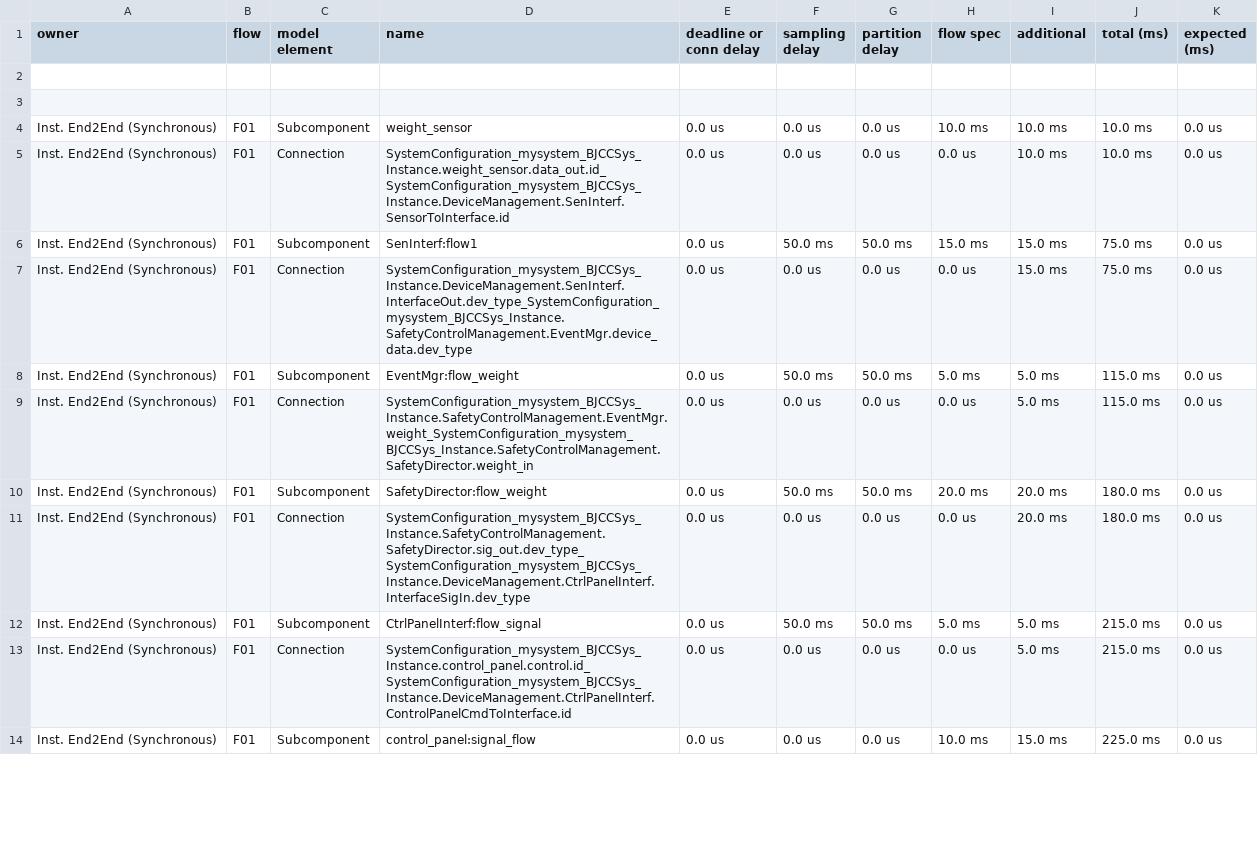
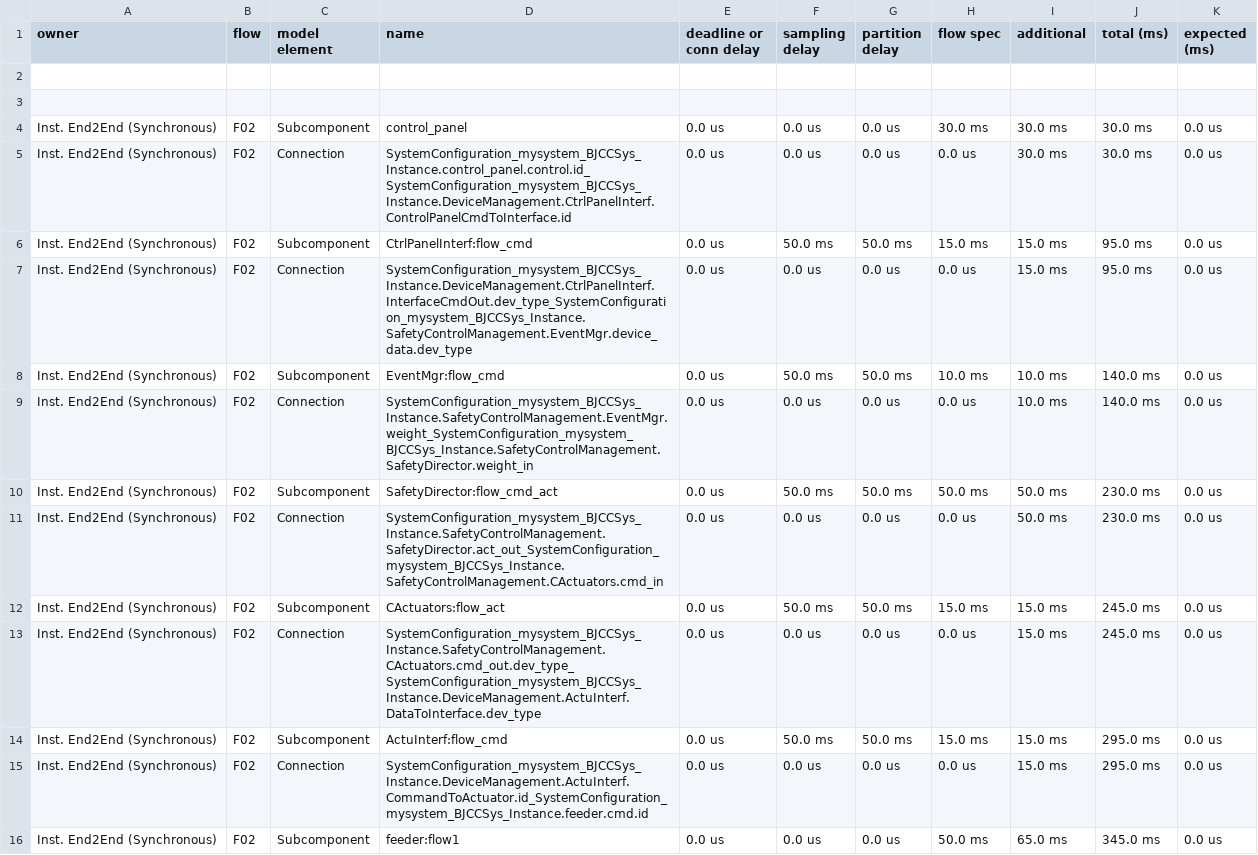
Before and after one commit to XenofoR/PAQ, a CSV file: GA04/Workspace/Blunderjack/reports/FlowLatency/SystemConfiguration_mysystem_BJCCSys_Instance.csv, drawn as a sheet; only a part is shown; the diff covers the shown part only.

```diff
--- a/GA04/Workspace/Blunderjack/reports/FlowLatency/SystemConfiguration_mysystem_BJCCSys_Instance.csv
+++ b/GA04/Workspace/Blunderjack/reports/FlowLatency/SystemConfiguration_mysystem_BJCCSys_Instance.csv
@@ -3,12 +3,14 @@ owner,flow,model element,name,deadline or conn delay,sampling delay,partition de
 
-Inst. End2End (Synchronous),F01,Subcomponent,weight_sensor,0.0 us,0.0 us,0.0 us,10.0 ms,10.0 ms,10.0 ms,0.0 us
-Inst. End2End (Synchronous),F01,Connection,SystemConfiguration_mysystem_BJCCSys_Instance.weight_sensor.data_out.id_SystemConfiguration_mysystem_BJCCSys_Instance.DeviceManagement.SenInterf.SensorToInterface.id,0.0 us,0.0 us,0.0 us,0.0 us,10.0 ms,10.0 ms,0.0 us
-Inst. End2End (Synchronous),F01,Subcomponent,SenInterf:flow1,0.0 us,50.0 ms,50.0 ms,15.0 ms,15.0 ms,75.0 ms,0.0 us
-Inst. End2End (Synchronous),F01,Connection,SystemConfiguration_mysystem_BJCCSys_Instance.DeviceManagement.SenInterf.InterfaceOut.dev_type_SystemConfiguration_mysystem_BJCCSys_Instance.SafetyControlManagement.EventMgr.device_data.dev_type,0.0 us,0.0 us,0.0 us,0.0 us,15.0 ms,75.0 ms,0.0 us
-Inst. End2End (Synchronous),F01,Subcomponent,EventMgr:flow_weight,0.0 us,50.0 ms,50.0 ms,5.0 ms,5.0 ms,115.0 ms,0.0 us
-Inst. End2End (Synchronous),F01,Connection,SystemConfiguration_mysystem_BJCCSys_Instance.SafetyControlManagement.EventMgr.weight_SystemConfiguration_mysystem_BJCCSys_Instance.SafetyControlManagement.SafetyDirector.weight_in,0.0 us,0.0 us,0.0 us,0.0 us,5.0 ms,115.0 ms,0.0 us
-Inst. End2End (Synchronous),F01,Subcomponent,SafetyDirector:flow_weight,0.0 us,50.0 ms,50.0 ms,20.0 ms,20.0 ms,180.0 ms,0.0 us
-Inst. End2End (Synchronous),F01,Connection,SystemConfiguration_mysystem_BJCCSys_Instance.SafetyControlManagement.SafetyDirector.sig_out.dev_type_SystemConfiguration_mysystem_BJCCSys_Instance.DeviceManagement.CtrlPanelInterf.InterfaceSigIn.dev_type,0.0 us,0.0 us,0.0 us,0.0 us,20.0 ms,180.0 ms,0.0 us
-Inst. End2End (Synchronous),F01,Subcomponent,CtrlPanelInterf:flow_signal,0.0 us,50.0 ms,50.0 ms,5.0 ms,5.0 ms,215.0 ms,0.0 us
-Inst. End2End (Synchronous),F01,Connection,SystemConfiguration_mysystem_BJCCSys_Instance.control_panel.control.id_SystemConfiguration_mysystem_BJCCSys_Instance.DeviceManagement.CtrlPanelInterf.ControlPanelCmdToInterface.id,0.0 us,0.0 us,0.0 us,0.0 us,5.0 ms,215.0 ms,0.0 us
-Inst. End2End (Synchronous),F01,Subcomponent,control_panel:signal_flow,0.0 us,0.0 us,0.0 us,10.0 ms,15.0 ms,225.0 ms,0.0 us
+Inst. End2End (Synchronous),F02,Subcomponent,control_panel,0.0 us,0.0 us,0.0 us,30.0 ms,30.0 ms,30.0 ms,0.0 us
+Inst. End2End (Synchronous),F02,Connection,SystemConfiguration_mysystem_BJCCSys_Instance.control_panel.control.id_SystemConfiguration_mysystem_BJCCSys_Instance.DeviceManagement.CtrlPanelInterf.ControlPanelCmdToInterface.id,0.0 us,0.0 us,0.0 us,0.0 us,30.0 ms,30.0 ms,0.0 us
+Inst. End2End (Synchronous),F02,Subcomponent,CtrlPanelInterf:flow_cmd,0.0 us,50.0 ms,50.0 ms,15.0 ms,15.0 ms,95.0 ms,0.0 us
+Inst. End2End (Synchronous),F02,Connection,SystemConfiguration_mysystem_BJCCSys_Instance.DeviceManagement.CtrlPanelInterf.InterfaceCmdOut.dev_type_SystemConfiguration_mysystem_BJCCSys_Instance.SafetyControlManagement.EventMgr.device_data.dev_type,0.0 us,0.0 us,0.0 us,0.0 us,15.0 ms,95.0 ms,0.0 us
+Inst. End2End (Synchronous),F02,Subcomponent,EventMgr:flow_cmd,0.0 us,50.0 ms,50.0 ms,10.0 ms,10.0 ms,140.0 ms,0.0 us
+Inst. End2End (Synchronous),F02,Connection,SystemConfiguration_mysystem_BJCCSys_Instance.SafetyControlManagement.EventMgr.weight_SystemConfiguration_mysystem_BJCCSys_Instance.SafetyControlManagement.SafetyDirector.weight_in,0.0 us,0.0 us,0.0 us,0.0 us,10.0 ms,140.0 ms,0.0 us
+Inst. End2End (Synchronous),F02,Subcomponent,SafetyDirector:flow_cmd_act,0.0 us,50.0 ms,50.0 ms,50.0 ms,50.0 ms,230.0 ms,0.0 us
+Inst. End2End (Synchronous),F02,Connection,SystemConfiguration_mysystem_BJCCSys_Instance.SafetyControlManagement.SafetyDirector.act_out_SystemConfiguration_mysystem_BJCCSys_Instance.SafetyControlManagement.CActuators.cmd_in,0.0 us,0.0 us,0.0 us,0.0 us,50.0 ms,230.0 ms,0.0 us
+Inst. End2End (Synchronous),F02,Subcomponent,CActuators:flow_act,0.0 us,50.0 ms,50.0 ms,15.0 ms,15.0 ms,245.0 ms,0.0 us
+Inst. End2End (Synchronous),F02,Connection,SystemConfiguration_mysystem_BJCCSys_Instance.SafetyControlManagement.CActuators.cmd_out.dev_type_SystemConfiguration_mysystem_BJCCSys_Instance.DeviceManagement.ActuInterf.DataToInterface.dev_type,0.0 us,0.0 us,0.0 us,0.0 us,15.0 ms,245.0 ms,0.0 us
+Inst. End2End (Synchronous),F02,Subcomponent,ActuInterf:flow_cmd,0.0 us,50.0 ms,50.0 ms,15.0 ms,15.0 ms,295.0 ms,0.0 us
+Inst. End2End (Synchronous),F02,Connection,SystemConfiguration_mysystem_BJCCSys_Instance.DeviceManagement.ActuInterf.CommandToActuator.id_SystemConfiguration_mysystem_BJCCSys_Instance.feeder.cmd.id,0.0 us,0.0 us,0.0 us,0.0 us,15.0 ms,295.0 ms,0.0 us
+Inst. End2End (Synchronous),F02,Subcomponent,feeder:flow1,0.0 us,0.0 us,0.0 us,50.0 ms,65.0 ms,345.0 ms,0.0 us
```
Also changed, not shown: 2 added rows and 46 edited cells elsewhere in this file, 2 other files.
